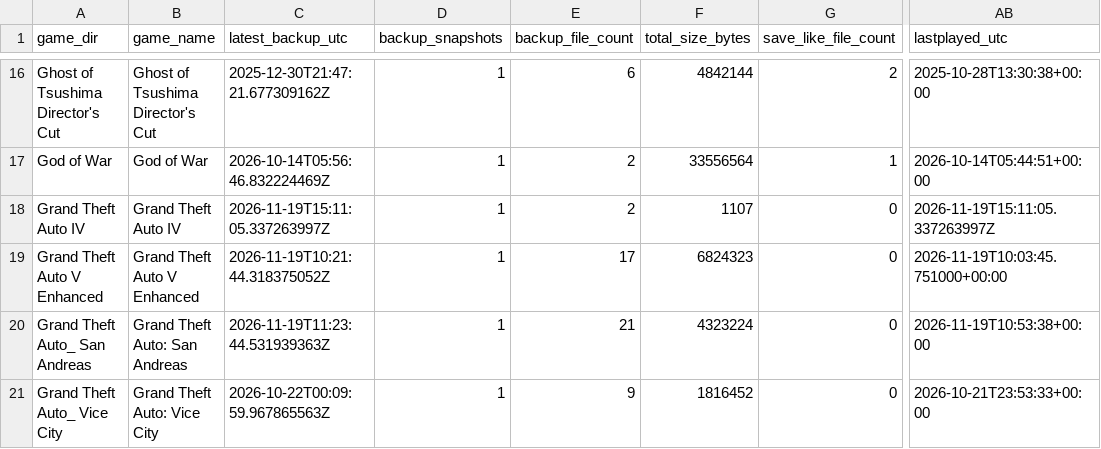
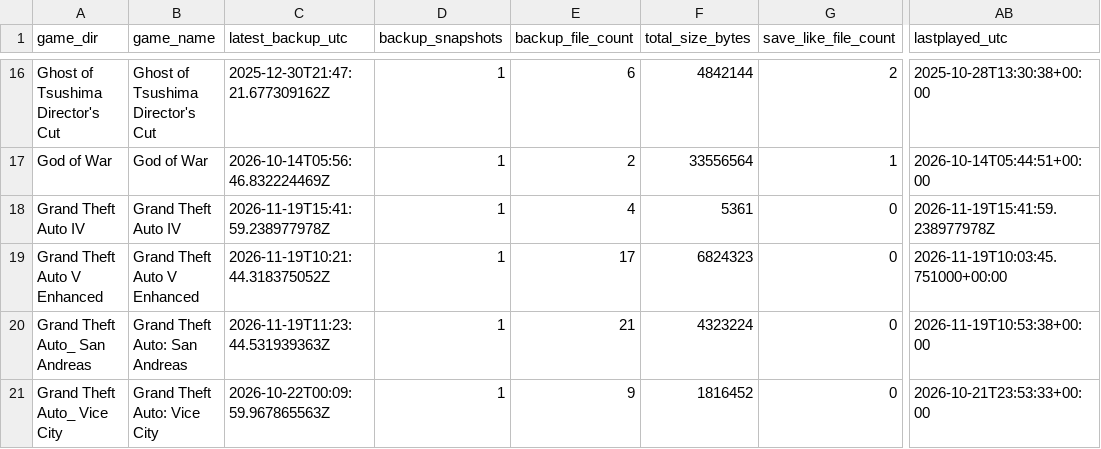
Before and after one commit to x3ero0/ludusavi-stats-public, a CSV file: ludusavi_game_data.csv, drawn as a sheet; only a part is shown, gaps mark what is left out; the diff names each change by its address in the sheet, - before the commit and + after, or states it on an @@ line.

```diff
--- a/ludusavi_game_data.csv
+++ b/ludusavi_game_data.csv
-C18 (latest_backup_utc): 2026-11-19T15:11:05.337263997Z
+C18 (latest_backup_utc): 2026-11-19T15:41:59.238977978Z
-E18 (backup_file_count): 2
+E18 (backup_file_count): 4
-F18 (total_size_bytes): 1107
+F18 (total_size_bytes): 5361
-AB18 (lastplayed_utc): 2026-11-19T15:11:05.337263997Z
+AB18 (lastplayed_utc): 2026-11-19T15:41:59.238977978Z
```
